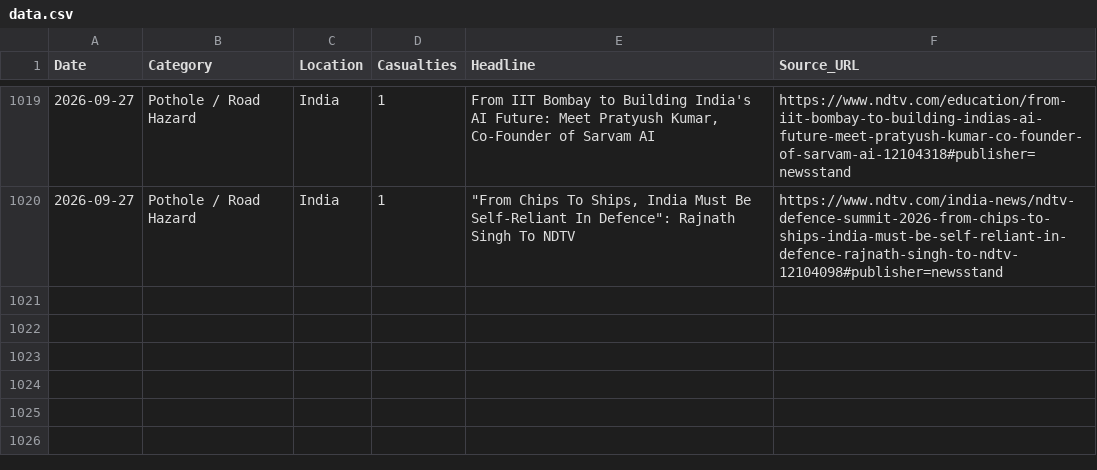
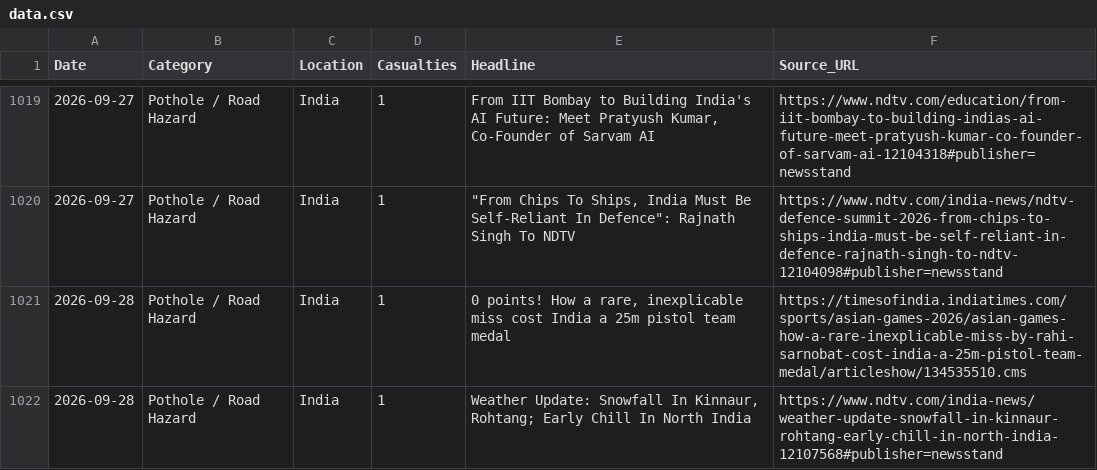
Before and after one commit to SonuK29/accountability-tracker., a CSV file: data.csv, drawn as a sheet; only a part is shown, gaps mark what is left out.

```diff
--- a/data.csv
+++ b/data.csv
@@ -1020 +1020,3 @@ Date,Category,Location,Casualties,Headline,Source_URL
 2026-09-27,Pothole / Road Hazard,India,1,"""From Chips To Ships, India Must Be Self-Reliant In Defence"": Rajnath Singh To NDTV",https://www.ndtv.com/india-news/ndtv-defence-summit-2026-from-chips-to-ships-india-must-be-self-reliant-in-defence-rajnath-singh-to-ndtv-12104098#publisher=newsstand
+2026-09-28,Pothole / Road Hazard,India,1,"0 points! How a rare, inexplicable miss cost India a 25m pistol team medal",https://timesofindia.indiatimes.com/sports/asian-games-2026/asian-games-how-a-rare-inexplicable-miss-by-rahi-sarnobat-cost-india-a-25m-pistol-team-medal/articleshow/134535510.cms
+2026-09-28,Pothole / Road Hazard,India,1,"Weather Update: Snowfall In Kinnaur, Rohtang; Early Chill In North India",https://www.ndtv.com/india-news/weather-update-snowfall-in-kinnaur-rohtang-early-chill-in-north-india-12107568#publisher=newsstand
```
